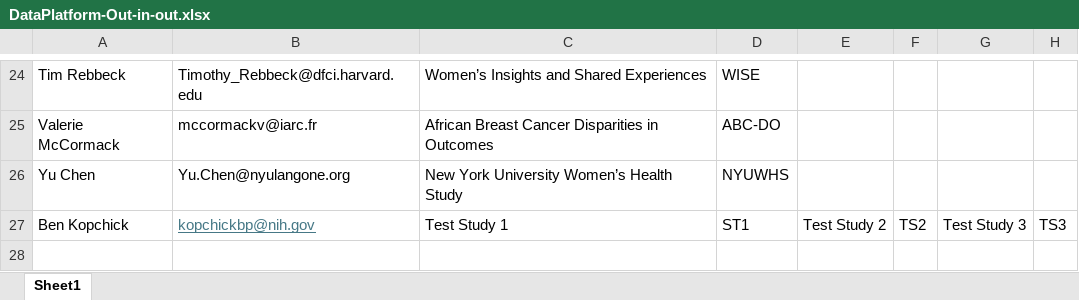
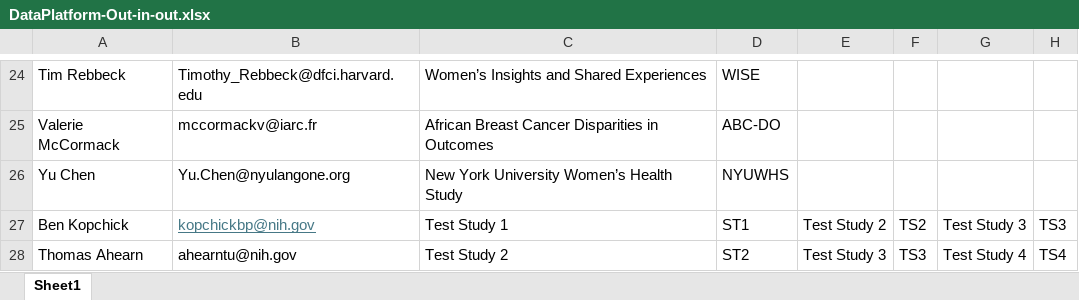
Before and after one commit to episphere/confluence, an Excel workbook: src/data/DataPlatform-Out-in-out.xlsx, sheet Sheet1, drawn as a sheet; only a part is shown, gaps mark what is left out; values as stored, in another font and other column widths than the file's, no borders; the diff names each change by its address in the sheet, - before the commit and + after, or states it on an @@ line.

Commit message:
chore: Update DataPlatform-Out-in-out.xlsx with new data

```diff
--- a/src/data/DataPlatform-Out-in-out.xlsx (sheet Sheet1)
+++ b/src/data/DataPlatform-Out-in-out.xlsx (sheet Sheet1)
+row 28: Thomas Ahearn | ahearntu@nih.gov | Test Study 2 | ST2 | Test Study 3 | TS3 | Test Study 4 | TS4
```
